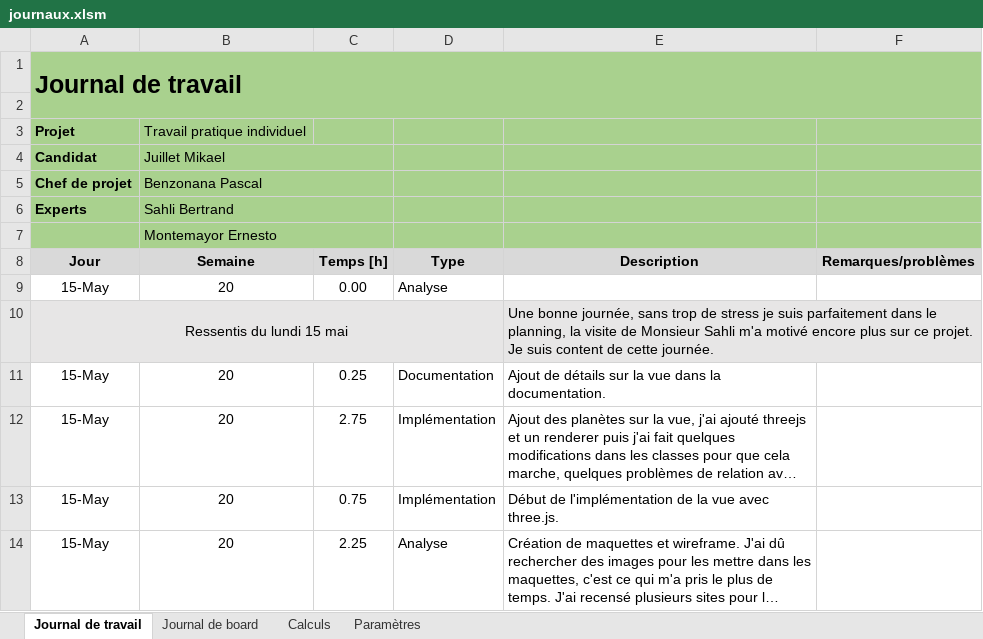
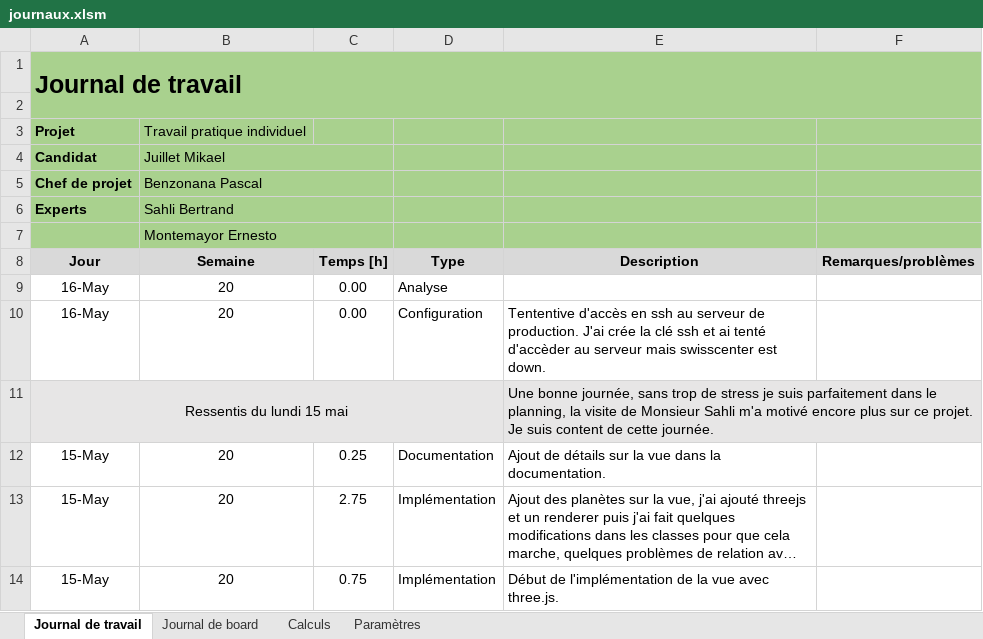
Before and after one commit to JuilletMikael/TPI-stellarmap-3D, an Excel workbook: documents/journaux.xlsm, sheet Journal de travail, drawn as a sheet; only a part is shown; the shorter side is filled out with more unchanged rows; long unchanged cells end in …; values as stored, in another font and other column widths than the file's, no borders; charts and pictures not drawn; the diff names each change by its address in the sheet, - before the commit and + after, or states it on an @@ line.

```diff
--- a/documents/journaux.xlsm (sheet Journal de travail)
+++ b/documents/journaux.xlsm (sheet Journal de travail)
-A9 (Jour): 15-May
+A9 (Jour): 16-May
+row 10: 16-May | 20 | 0.00 | Configuration | Tententive d'accès en ssh au serveur de production. J'ai crée la clé ssh et ai tenté d'accèder au serveur mais swisscenter est down.
```
Also changed, not shown: sheet Paramètres, formulas that keep their value, 6 other files.
